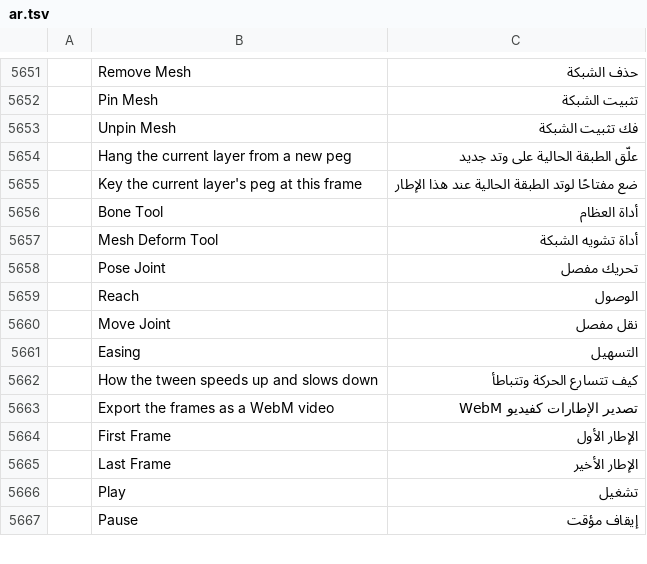
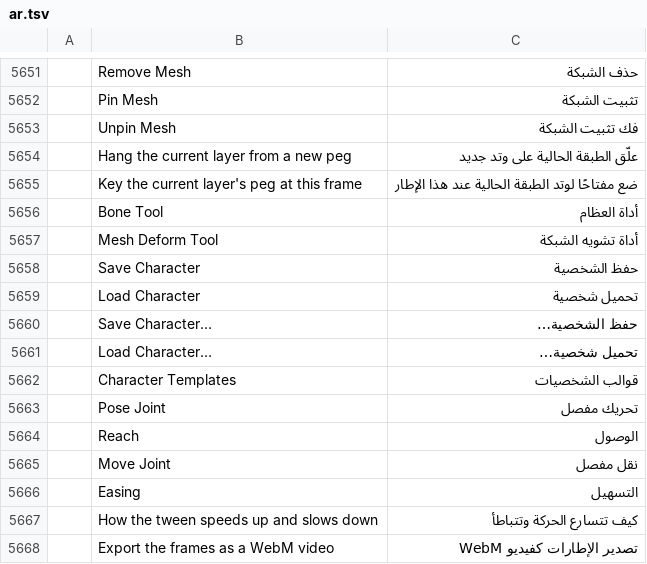
Before and after one commit to 7mz410/CreativeStudio-7rrek, a TSV file: crates/ui-egui/src/i18n/ar.tsv, drawn as a sheet; only a part is shown, gaps mark what is left out; the shorter side is filled out with more unchanged rows; the diff names each change by its address in the sheet, - before the commit and + after, or states it on an @@ line.

Commit message:
R7: Save Character… and Load Character… in the Animation menu (the web downloads the template)

```diff
--- a/crates/ui-egui/src/i18n/ar.tsv
+++ b/crates/ui-egui/src/i18n/ar.tsv
+row 5658:  | Save Character | حفظ الشخصية
+row 5659:  | Load Character | تحميل شخصية
+row 5660:  | Save Character… | حفظ الشخصية…
+row 5661:  | Load Character… | تحميل شخصية…
+row 5662:  | Character Templates | قوالب الشخصيات
```
Also changed, not shown: 2 other files.
